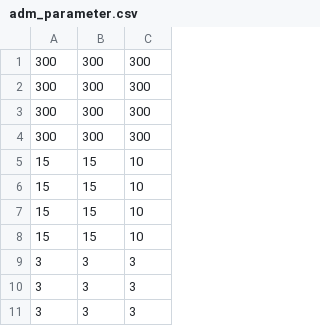
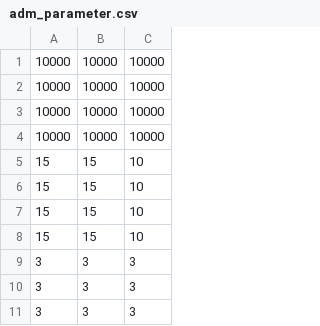
Before and after one commit to bishopAL/GeRotMini, a CSV file: software/include/adm_parameter.csv, drawn as a sheet; only a part is shown; removed rows and columns are numbered as before the commit, all else as after; the diff names each change by its address in the sheet, - before the commit and + after, or states it on an @@ line.

```diff
--- a/software/include/adm_parameter.csv
+++ b/software/include/adm_parameter.csv
-row 1: 300 | 300 | 300
-row 2: 300 | 300 | 300
-row 3: 300 | 300 | 300
-row 4: 300 | 300 | 300
+row 1: 10000 | 10000 | 10000
+row 2: 10000 | 10000 | 10000
+row 3: 10000 | 10000 | 10000
+row 4: 10000 | 10000 | 10000
```
Also changed, not shown: 11 other files.
